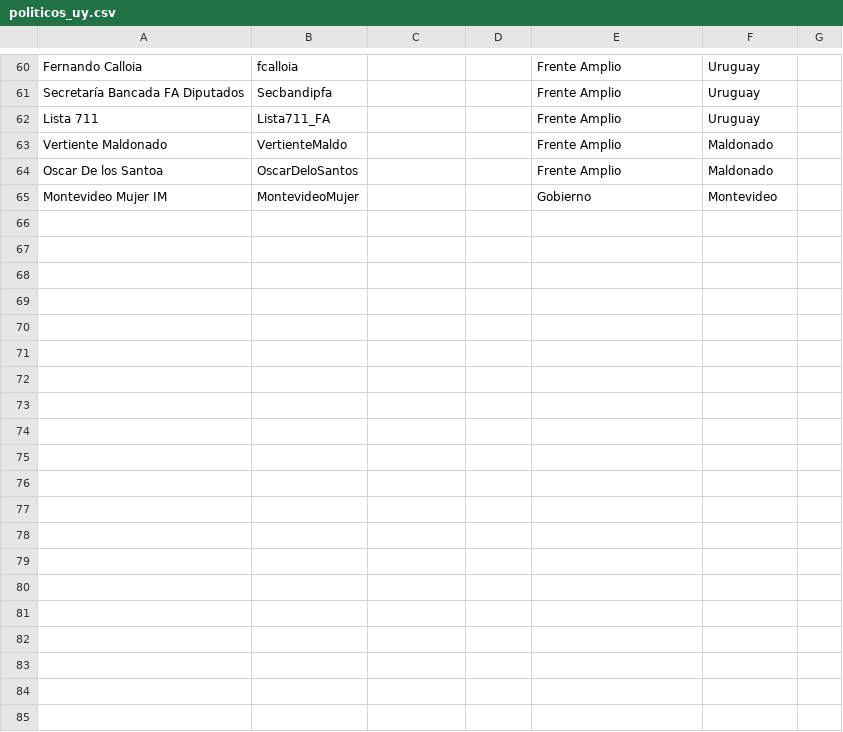
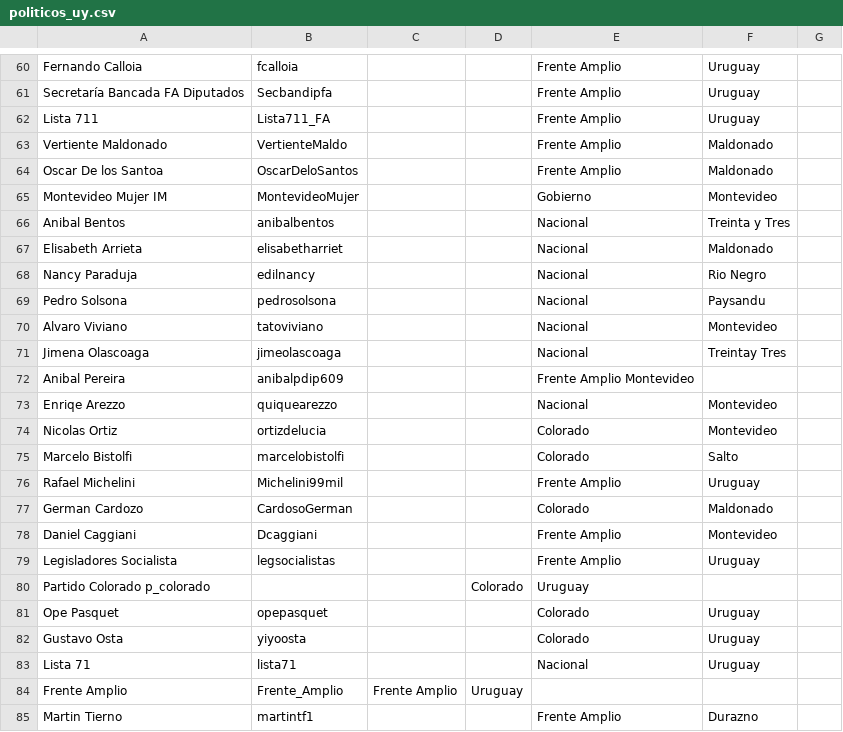
Before and after one commit to propublica/politwoops_sunlight, a CSV file: politicos_uy.csv, drawn as a sheet; only a part is shown, gaps mark what is left out; the diff covers the shown part only.

Commit message:
Update politicos_uy.csv

```diff
--- a/politicos_uy.csv
+++ b/politicos_uy.csv
@@ -65 +65,21 @@ Oscar De los Santoa,OscarDeloSantos,,,Frente Amplio,Maldonado
 Montevideo Mujer IM,MontevideoMujer,,,Gobierno,Montevideo
+Anibal Bentos,anibalbentos,,,Nacional,Treinta y Tres
+Elisabeth Arrieta, elisabetharriet,,,Nacional,Maldonado
+Nancy Paraduja,edilnancy,,,Nacional,Rio Negro
+Pedro Solsona, pedrosolsona,,,Nacional,Paysandu
+Alvaro Viviano,tatoviviano,,,Nacional,Montevideo
+Jimena Olascoaga,jimeolascoaga,,,Nacional, Treintay Tres
+Anibal Pereira, anibalpdip609,,,Frente Amplio Montevideo
+Enriqe Arezzo,quiquearezzo,,,Nacional,Montevideo
+Nicolas Ortiz,ortizdelucia,,,Colorado, Montevideo
+Marcelo Bistolfi,marcelobistolfi,,,Colorado,Salto
+Rafael Michelini,Michelini99mil,,,Frente Amplio,Uruguay
+German Cardozo,CardosoGerman,,,Colorado,Maldonado
+Daniel Caggiani, Dcaggiani,,,Frente Amplio,Montevideo
+Legisladores Socialista,legsocialistas,,,Frente Amplio,Uruguay
+Partido Colorado p_colorado,,, Colorado, Uruguay
+Ope Pasquet,opepasquet,,,Colorado, Uruguay
+Gustavo Osta, yiyoosta,,,Colorado,Uruguay
+Lista 71,lista71,,,Nacional,Uruguay
+Frente Amplio,Frente_Amplio,Frente Amplio, Uruguay
+Martin Tierno,martintf1,,,Frente Amplio, Durazno
```
Also changed, not shown: 16 added rows elsewhere in this file.
